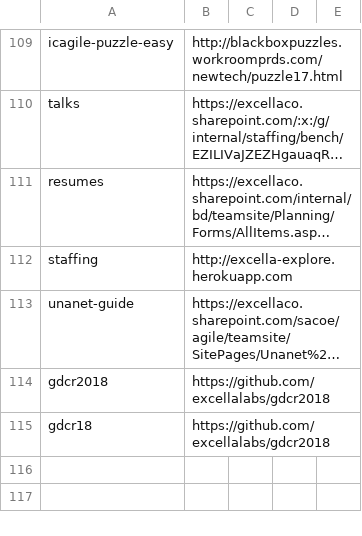
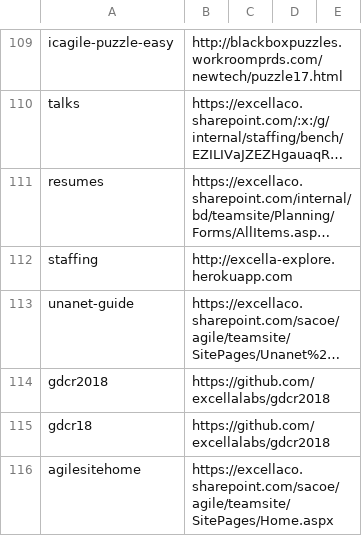
Before and after one commit to excellalabs/xluhco, a CSV file: src/xluhco.web/wwwroot/ShortLinks.csv, drawn as a sheet; only a part is shown, gaps mark what is left out; long unchanged cells end in ….

Commit message:
Add short link for agile site page

```diff
--- a/src/xluhco.web/wwwroot/ShortLinks.csv
+++ b/src/xluhco.web/wwwroot/ShortLinks.csv
@@ -115 +115,2 @@ gdcr2018,https://github.com/excellalabs/gdcr2018
 gdcr18,https://github.com/excellalabs/gdcr2018
+agilesitehome,https://excellaco.sharepoint.com/sacoe/agile/teamsite/SitePages/Home.aspx
```
